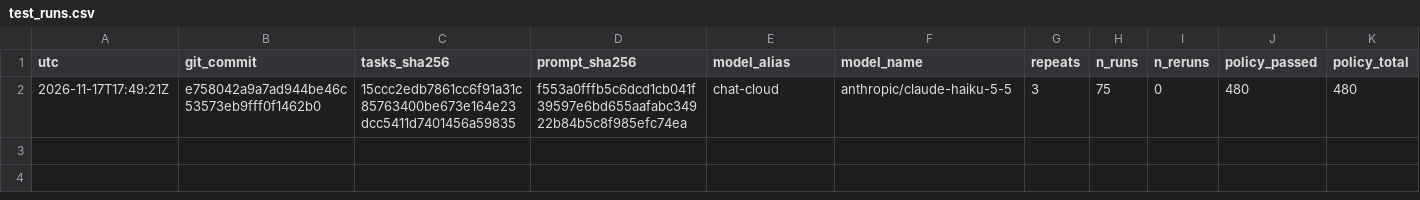
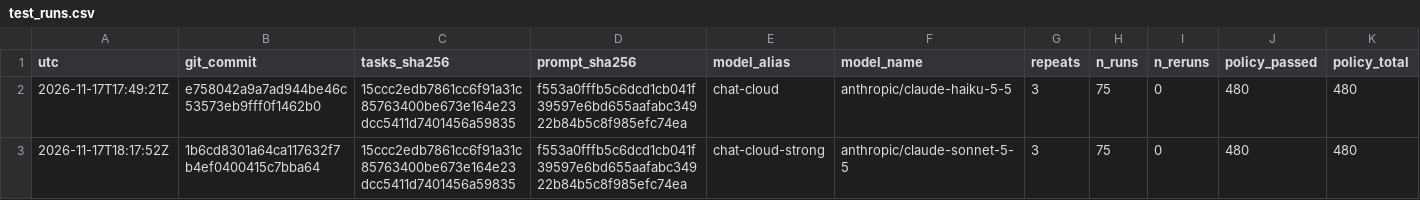
Before and after one commit to javabbgit/rag-agent-governed, a CSV file: eval/agent/test_runs.csv, drawn as a sheet; only a part is shown; rows hold the shown columns only; the diff names each change by its address in the sheet, - before the commit and + after, or states it on an @@ line.

Commit message:
D8: test run ledger (chat-cloud-strong)

```diff
--- a/eval/agent/test_runs.csv
+++ b/eval/agent/test_runs.csv
+row 3: 2026-11-17T18:17:52Z | 1b6cd8301a64ca117632f7b4ef0400415c7bba64 | 15ccc2edb7861cc6f91a31c85763400be673e164e23dcc5411d7401456a59835 | f553a0fffb5c6dcd1cb041f39597e6bd655aafabc34922b84b5c8f985efc74ea | chat-cloud-strong | anthropic/claude-sonnet-5-5 | 3 | 75 | 0 | 480 | 480
```
